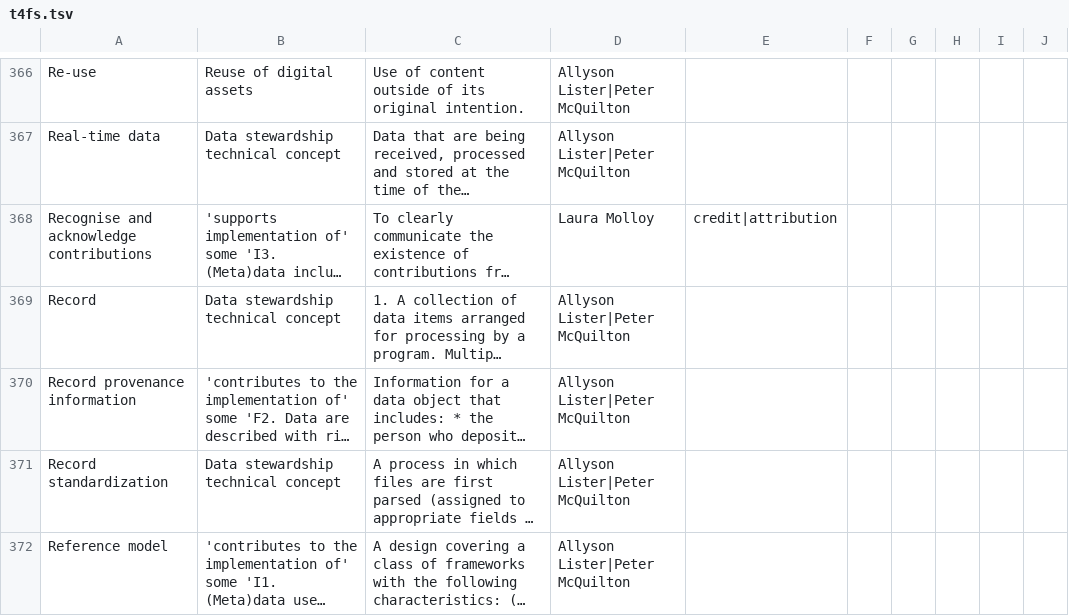
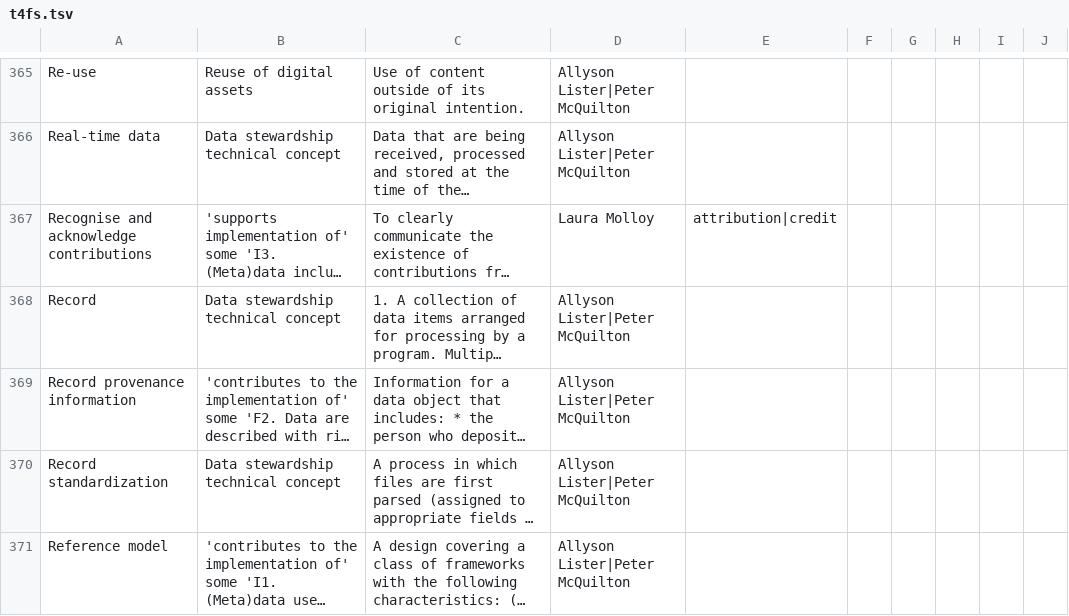
Before and after one commit to terms4fairskills/FAIRterminology, a TSV file: src/ontology/templates/t4fs.tsv, drawn as a sheet; only a part is shown, gaps mark what is left out; long unchanged cells end in …; addresses are those after the commit; the diff covers the shown part only; the diff names each change by its address in the sheet, - before the commit and + after, or states it on an @@ line.

```diff
--- a/src/ontology/templates/t4fs.tsv
+++ b/src/ontology/templates/t4fs.tsv
-E367: credit|attribution
+E367: attribution|credit
```
Also changed, not shown: 1 added row, 2 removed rows and 15 edited cells elsewhere in this file, 3 other files.
